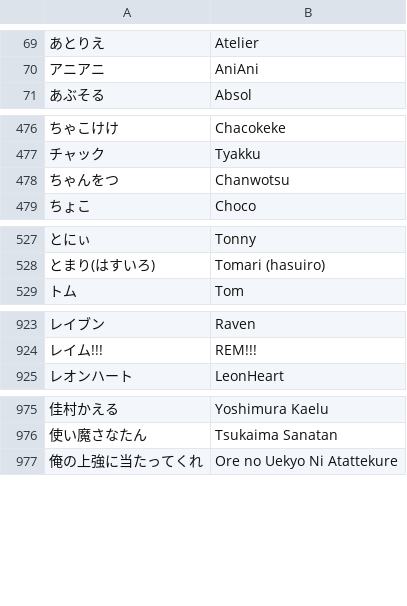
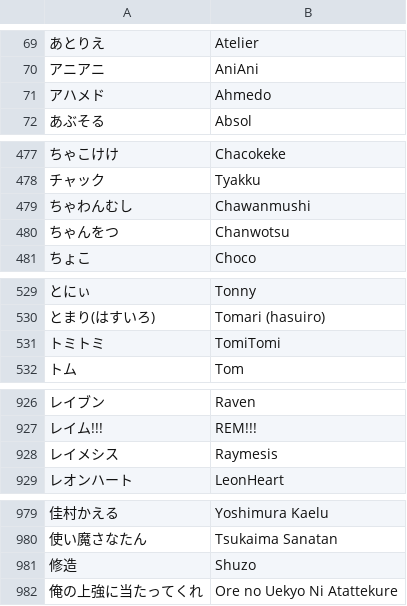
Before and after one commit to kenniky/smashgg-japanese-romanizer, a TSV file: irregular.tsv, drawn as a sheet; only a part is shown, gaps mark what is left out; the diff covers the shown part only; the diff names each change by its address in the sheet, - before the commit and + after, or states it on an @@ line.

Commit message:
Add files via upload

```diff
--- a/irregular.tsv
+++ b/irregular.tsv
+row 71: アハメド | Ahmedo
+row 479: ちゃわんむし | Chawanmushi
+row 531: トミトミ | TomiTomi
+row 928: レイメシス | Raymesis
+row 981: 修造 | Shuzo
```
Also changed, not shown: 1 added row and 1 edited cell elsewhere in this file.
